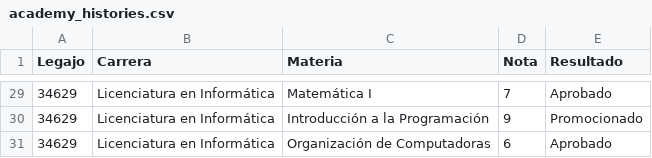
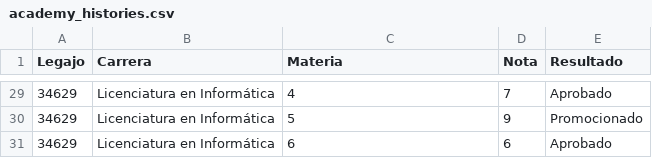
Before and after one commit to cassa10/pds03-backend, a CSV file: src/main/resources/csv/academy_histories.csv, drawn as a sheet; only a part is shown, gaps mark what is left out; the diff covers the shown part only.

```diff
--- a/src/main/resources/csv/academy_histories.csv
+++ b/src/main/resources/csv/academy_histories.csv
@@ -29,3 +29,3 @@ Legajo,Carrera,Materia,Nota,Resultado
-34629,Licenciatura en Informática,Matemática I,7,Aprobado
-34629,Licenciatura en Informática,Introducción a la Programación,9,Promocionado
-34629,Licenciatura en Informática,Organización de Computadoras,6,Aprobado
+34629,Licenciatura en Informática,4,7,Aprobado
+34629,Licenciatura en Informática,5,9,Promocionado
+34629,Licenciatura en Informática,6,6,Aprobado
```
Also changed, not shown: 27 edited cells elsewhere in this file, 2 other files.
